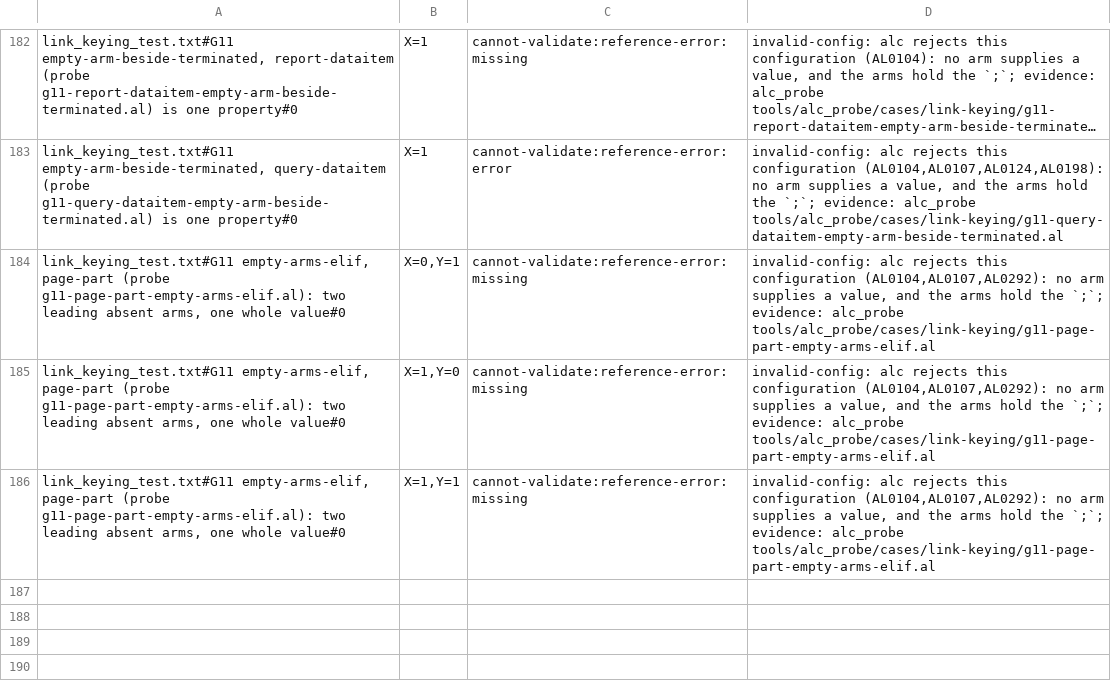
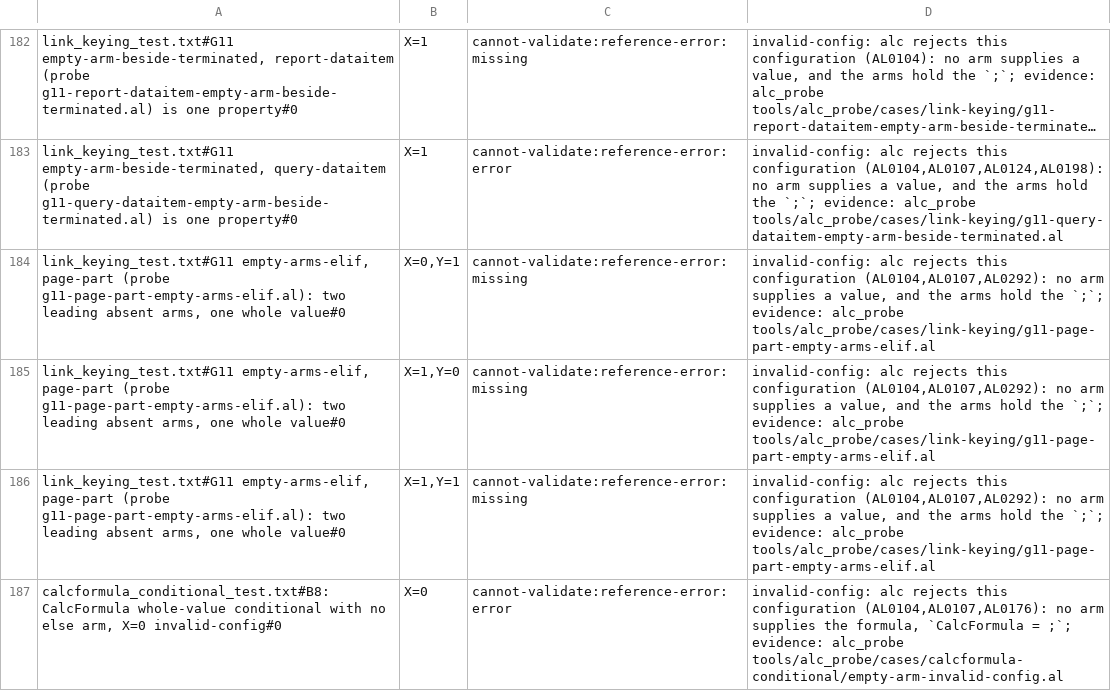
Before and after one commit to SShadowS/tree-sitter-al, a TSV file: tools/config_oracle/fixture-classes.tsv, drawn as a sheet; only a part is shown, gaps mark what is left out; long unchanged cells end in …; the diff names each change by its address in the sheet, - before the commit and + after, or states it on an @@ line.

Commit message:
feat(b8): CalcFormula whole-value #if, formula-shaped arms
`CalcFormula = #if X sum(S.A) #else max(S.A) #endif;` ERRORed with the `;` after
#endif, in the arms, or mixed; alc accepts every shape (probes 164a7fa).
_calc_formula_value adds a keyed conditional (keyedValueConditional, arms
aggregate_formula / lookup_formula, optional arm `;`, the ML pattern), and
_property_with_terminator_in_if gains a CalcFormula arm for the `;`-in-arms
placement. An all-empty #if before the formula is an unfielded prefix inside
the property, so `CalcFormula = #if X #endif sum(S.A);` stays ONE property;
one declared conflict decides prefix vs. absent-arm value at the token after
#endif. Oracle: formula arm kinds and the property:<children> prefix host
registered; the no-#else X=0 config classified invalid-config with alc evidence.

STATE_COUNT 17,525 -> 17,918. BC.History trees byte-identical (tree-harness).

[BC.History: 0 errors, 100% success]

```diff
--- a/tools/config_oracle/fixture-classes.tsv
+++ b/tools/config_oracle/fixture-classes.tsv
+row 187: calcformula_conditional_test.txt#B8: CalcFormula whole-value conditional with no else arm, X=0 invalid-config#0 | X=0 | cannot-validate:reference-error:error | invalid-config: alc rejects this configuration (AL0104,AL0107,AL0176): no arm supplies the formula, `CalcFormula = ;`; evidence: alc_probe tools/alc_probe/cases/calcformula-conditional/empty-arm-invalid-config.al
```
Also changed, not shown: 8 other files.
